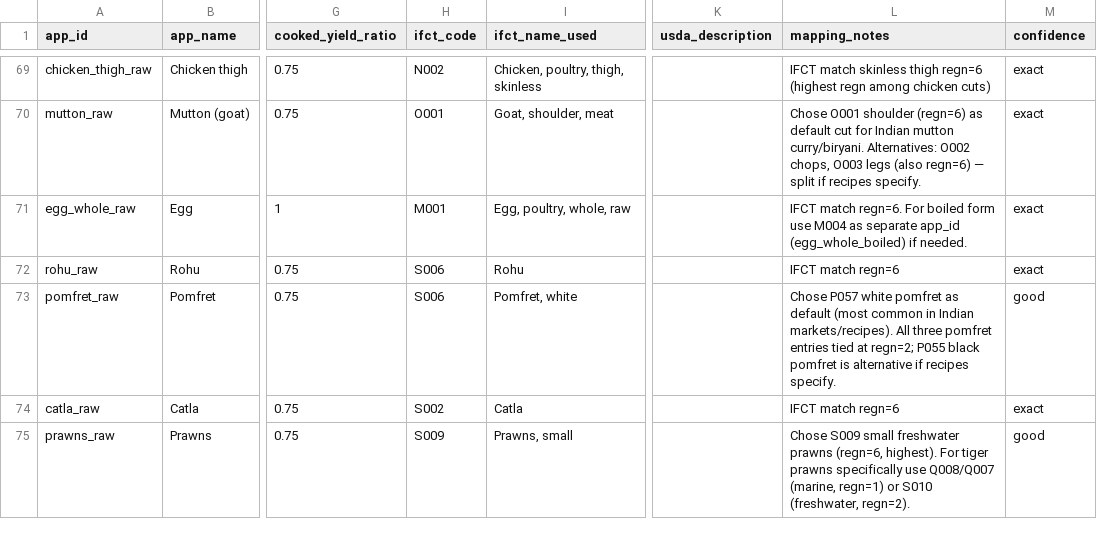
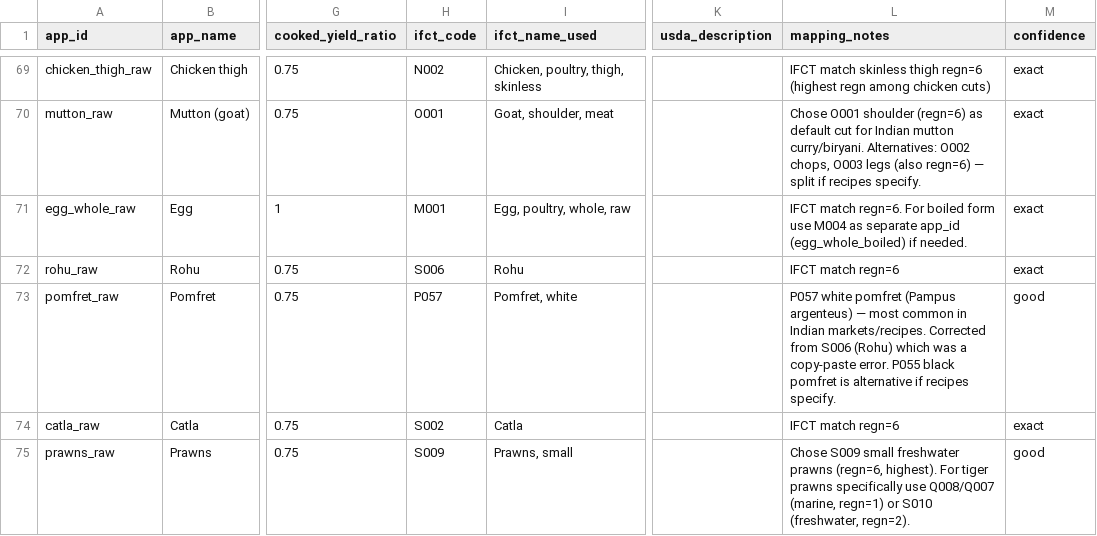
Before and after one commit to Keshav242002/nutri-app-backend, a CSV file: apps/recipes/seed_data/mappings/ingredient_mapping.csv, drawn as a sheet; only a part is shown, gaps mark what is left out; the diff names each change by its address in the sheet, - before the commit and + after, or states it on an @@ line.

Commit message:
chore(M3): generate seed data — ingredients/household_units/recipes JSON
Build script: scripts/build_seed_data.py (idempotent, deterministic)

Output files:
- ingredients.json: 136 entries (105 IFCT, 30 USDA, 1 composed)
- household_units.json: 331 entries
- recipes.json: 93 entries (29 breakfast, 30 lunch, 34 dinner)
- BUILD_REPORT.md: full build report with SHA-256 hashes

Fixes applied during build:
- Corrected pomfret_raw IFCT code S006→P057 (S006 is Rohu, P057
  is white pomfret Pampus argenteus — was a copy-paste error in
  ingredient_mapping.csv)
- Unified cuisine controlled vocab across M2/M3: replaced
  south_indian_tamil/south_indian_kerala with tamil/kerala,
  added rajasthani/goan/sindhi to match M2 profile fields
- Updated PROJECT_SPEC.json cuisine_tags and cuisine_preferences
- Appended convention to CLAUDE.md §13

All 7 validation checks pass. Idempotency verified.

```diff
--- a/apps/recipes/seed_data/mappings/ingredient_mapping.csv
+++ b/apps/recipes/seed_data/mappings/ingredient_mapping.csv
-H73 (ifct_code): S006
+H73 (ifct_code): P057
-L73 (mapping_notes): Chose P057 white pomfret as default (most common in Indian markets/recipes). All three pomfret entries tied at regn=2; P055 black…
+L73 (mapping_notes): P057 white pomfret (Pampus argenteus) — most common in Indian markets/recipes. Corrected from S006 (Rohu) which was a copy-paste error. P055 black…
```
Also changed, not shown: 6 other files.
